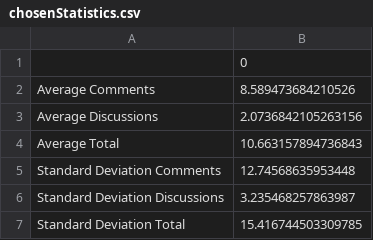
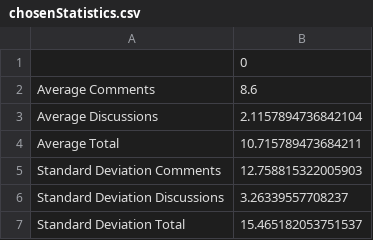
Before and after one commit to AmirBialer/Badges, a CSV file: data/chosenStatistics.csv, drawn as a sheet.

```diff
--- a/data/chosenStatistics.csv
+++ b/data/chosenStatistics.csv
@@ -1,7 +1,7 @@
 ,0
-Average Comments,8.589473684210526
-Average Discussions,2.0736842105263156
-Average Total,10.663157894736843
-Standard Deviation Comments,12.74568635953448
-Standard Deviation Discussions,3.235468257863987
-Standard Deviation Total,15.416744503309785
+Average Comments,8.6
+Average Discussions,2.1157894736842104
+Average Total,10.715789473684211
+Standard Deviation Comments,12.758815322005903
+Standard Deviation Discussions,3.26339557708237
+Standard Deviation Total,15.465182053751537
```
Also changed, not shown: data/ChosenStudentsStatusNEW.csv, data/ControlStatistics.csv, 22 other files.
